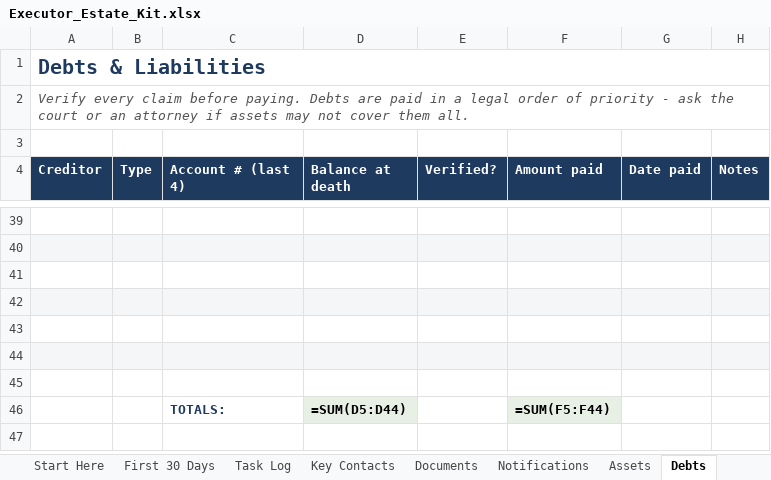
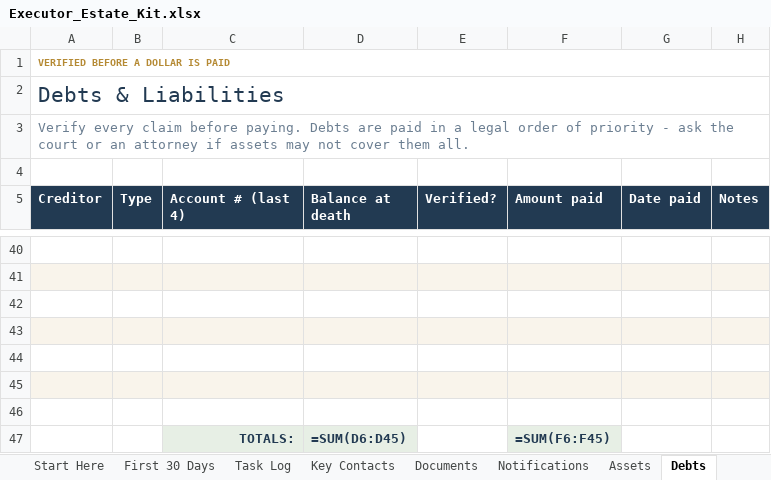
Before and after one commit to nwharty/hello-world, an Excel workbook: executor-kit/Executor_Estate_Kit.xlsx, sheet Debts, drawn as a sheet; only a part is shown, gaps mark what is left out; values as stored, in another font and other column widths than the file's, no borders; formulas without a stored value are shown as written; addresses are those after the commit; the diff names each change by its address in the sheet, - before the commit and + after, or states it on an @@ line.

```diff
--- a/executor-kit/Executor_Estate_Kit.xlsx (sheet Debts)
+++ b/executor-kit/Executor_Estate_Kit.xlsx (sheet Debts)
+row 1: VERIFIED BEFORE A DOLLAR IS PAID
-A2 bold: on
+A2 bold: off, text size: larger
@@ A3 italic: on → off, text colour: #555555 → #6B7E91 @@
@@ C47 fill: none → #E7EFE5, alignment: left → right @@
-D47 (Balance at death): =SUM(D5:D44)
+D47 (Balance at death): =SUM(D6:D45)
-D47 text colour: black
+D47 text colour: #223A52
-F47 (Amount paid): =SUM(F5:F44)
+F47 (Amount paid): =SUM(F6:F45)
-F47 text colour: black
+F47 text colour: #223A52
```
Also changed, not shown: sheet Start Here, sheet Services, sheet Key Contacts, sheet First 30 Days, sheet Assets, sheet Final Accounting, 5 more sheets, 32 other files.
